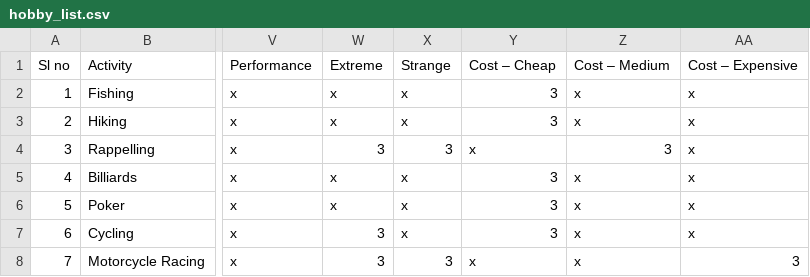
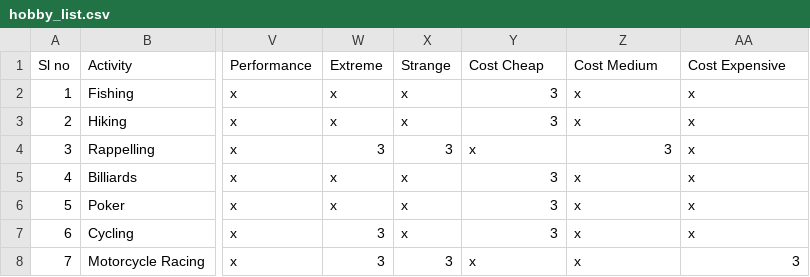
Before and after one commit to csce634-IUI-project/rome, a CSV file: src/textfiles/hobby_list.csv, drawn as a sheet; only a part is shown, gaps mark what is left out; the diff names each change by its address in the sheet, - before the commit and + after, or states it on an @@ line.

```diff
--- a/src/textfiles/hobby_list.csv
+++ b/src/textfiles/hobby_list.csv
-Y1: Cost – Cheap
+Y1: Cost Cheap
-Z1: Cost – Medium
+Z1: Cost Medium
-AA1: Cost – Expensive
+AA1: Cost Expensive
```
Also changed, not shown: src/textfiles/questions.csv, 1 other file.
